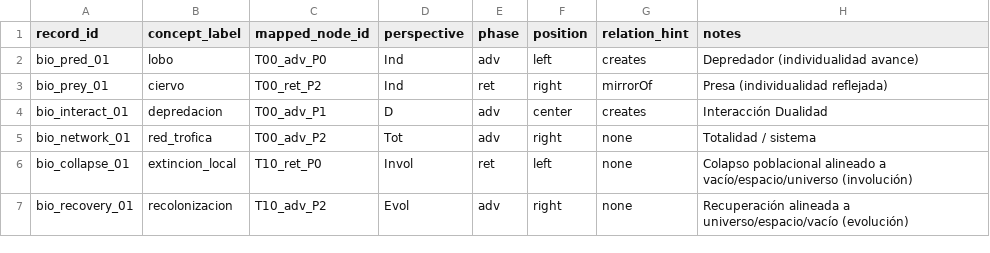
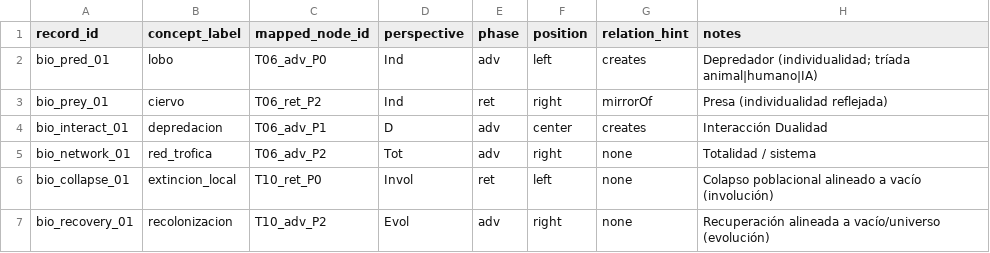
Before and after one commit to luisreygarciafigueroa-creator/IOM, a CSV file: datasets/ingestion/templates/biologia_depredador_presa.csv, drawn as a sheet.

Commit message:
ingestion: bio template → T06 (animal|humano|IA) tras spec 1.6.0

```diff
--- a/datasets/ingestion/templates/biologia_depredador_presa.csv
+++ b/datasets/ingestion/templates/biologia_depredador_presa.csv
@@ -1,7 +1,7 @@
 record_id,concept_label,mapped_node_id,perspective,phase,position,relation_hint,notes
-bio_pred_01,lobo,T00_adv_P0,Ind,adv,left,creates,"Depredador (individualidad avance)"
-bio_prey_01,ciervo,T00_ret_P2,Ind,ret,right,mirrorOf,"Presa (individualidad reflejada)"
-bio_interact_01,depredacion,T00_adv_P1,D,adv,center,creates,"Interacción Dualidad"
-bio_network_01,red_trofica,T00_adv_P2,Tot,adv,right,none,"Totalidad / sistema"
-bio_collapse_01,extincion_local,T10_ret_P0,Invol,ret,left,none,"Colapso poblacional alineado a vacío/espacio/universo (involución)"
-bio_recovery_01,recolonizacion,T10_adv_P2,Evol,adv,right,none,"Recuperación alineada a universo/espacio/vacío (evolución)"
+bio_pred_01,lobo,T06_adv_P0,Ind,adv,left,creates,"Depredador (individualidad; tríada animal|humano|IA)"
+bio_prey_01,ciervo,T06_ret_P2,Ind,ret,right,mirrorOf,"Presa (individualidad reflejada)"
+bio_interact_01,depredacion,T06_adv_P1,D,adv,center,creates,"Interacción Dualidad"
+bio_network_01,red_trofica,T06_adv_P2,Tot,adv,right,none,"Totalidad / sistema"
+bio_collapse_01,extincion_local,T10_ret_P0,Invol,ret,left,none,"Colapso poblacional alineado a vacío (involución)"
+bio_recovery_01,recolonizacion,T10_adv_P2,Evol,adv,right,none,"Recuperación alineada a vacío/universo (evolución)"
```
